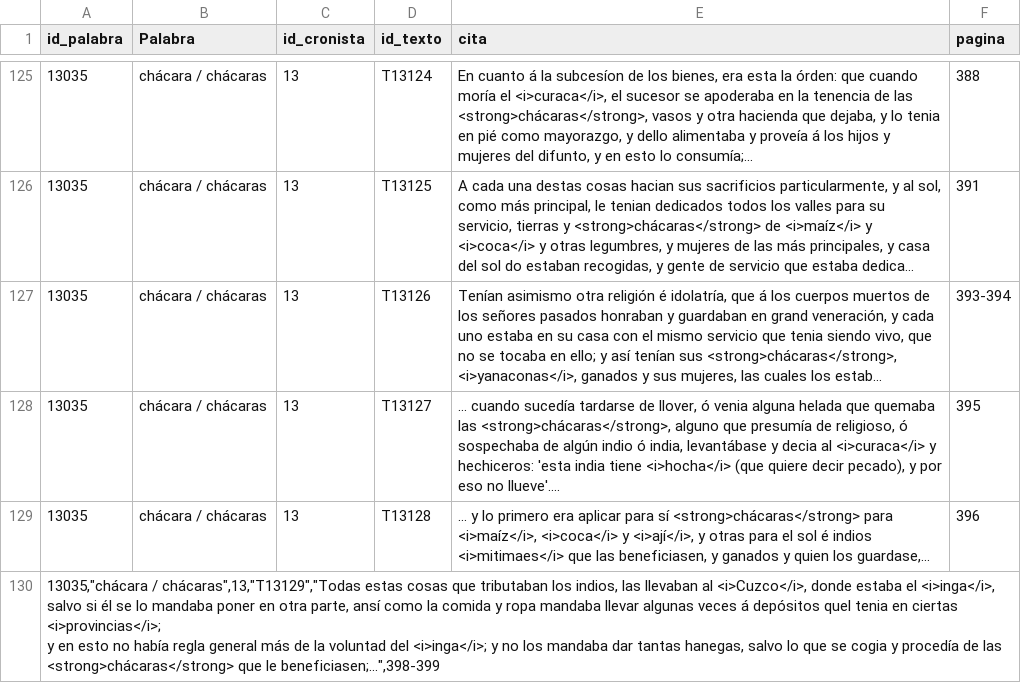
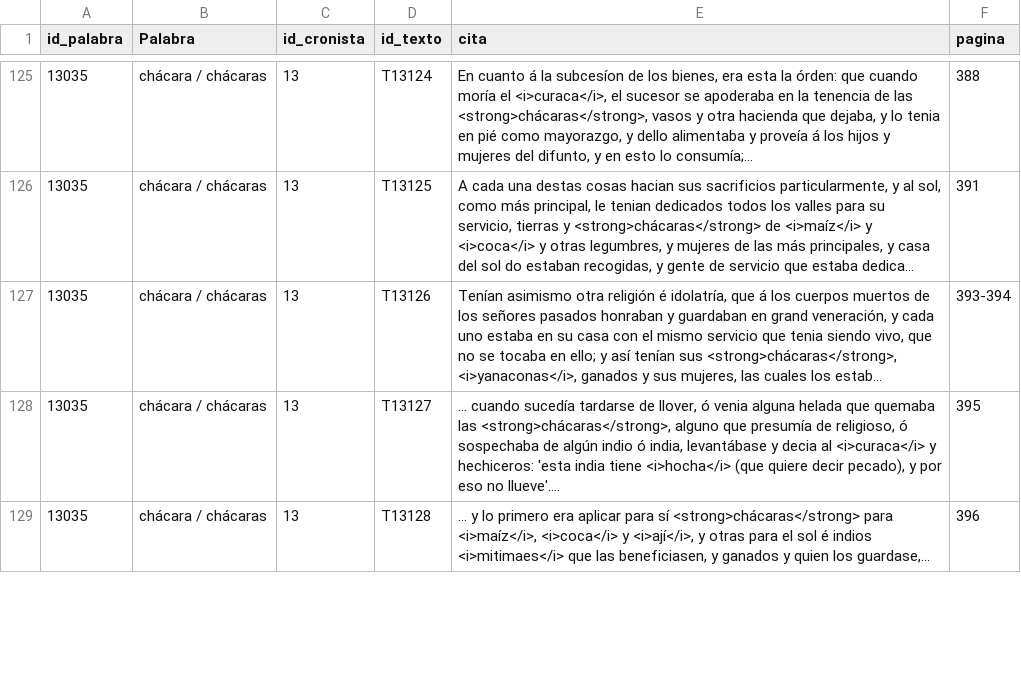
Before and after one commit to glosascroniquenses/glosascroniquenses.github.io, a CSV file: _data/cronista13.csv, drawn as a sheet; only a part is shown, gaps mark what is left out; long unchanged cells end in …; removed rows and columns are numbered as before the commit, all else as after; ↵ is a line break in a cell; the diff covers the shown part only; the diff names each change by its address in the sheet, - before the commit and + after, or states it on an @@ line.

Commit message:
Update cronista13.csv

```diff
--- a/_data/cronista13.csv
+++ b/_data/cronista13.csv
-row 130: 13035,"chácara / chácaras",13,"T13129","Todas estas cosas que tributaban los indios, las llevaban al <i>Cuzco</i>, donde estaba el <i>inga</i>, salvo si él se lo mandaba poner en otra parte, ansí como la comida y ropa mandaba llevar algunas veces á depósitos quel tenia en ciertas <i>provincias</i>; ↵ y en esto no había regla general más de la voluntad del <i>inga</i>; y no los mandaba dar tantas hanegas, salvo lo que se cogia y procedía de las <strong>chácaras</strong> que le beneficiasen;...",398-399
```
Also changed, not shown: 5 added rows and 4 removed rows elsewhere in this file.
